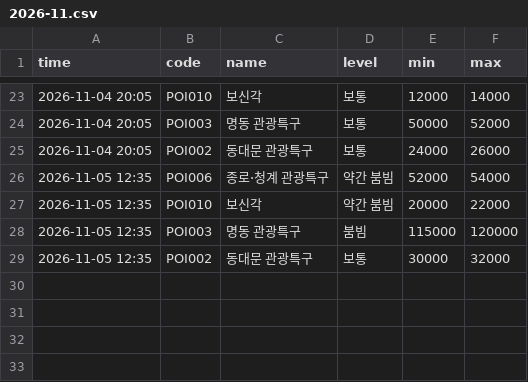
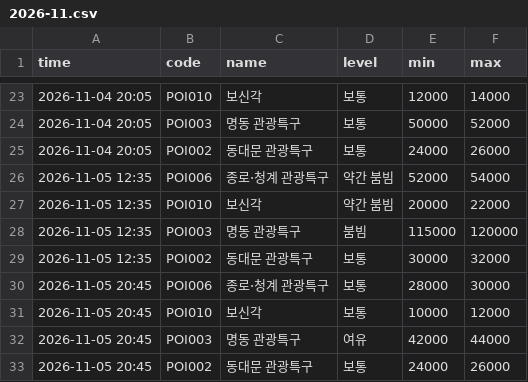
Before and after one commit to hoohdini/KR_Lunch, a CSV file: data/history/2026-11.csv, drawn as a sheet; only a part is shown, gaps mark what is left out.

```diff
--- a/data/history/2026-11.csv
+++ b/data/history/2026-11.csv
@@ -29 +29,5 @@ time,code,name,level,min,max
 2026-11-05 12:35,POI002,동대문 관광특구,보통,30000,32000
+2026-11-05 20:45,POI006,종로·청계 관광특구,보통,28000,30000
+2026-11-05 20:45,POI010,보신각,보통,10000,12000
+2026-11-05 20:45,POI003,명동 관광특구,여유,42000,44000
+2026-11-05 20:45,POI002,동대문 관광특구,보통,24000,26000
```
Also changed, not shown: 1 other file.
